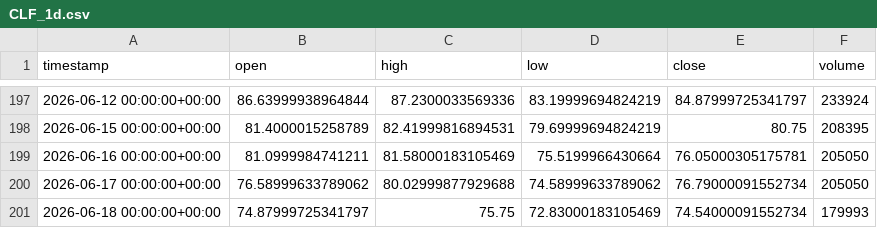
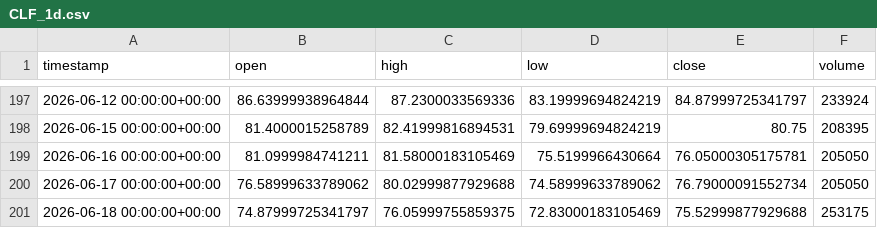
Before and after one commit to maraky122/mesa-brooks, a CSV file: data/ohlc/CLF_1d.csv, drawn as a sheet; only a part is shown, gaps mark what is left out.

```diff
--- a/data/ohlc/CLF_1d.csv
+++ b/data/ohlc/CLF_1d.csv
@@ -200,2 +200,2 @@ timestamp,open,high,low,close,volume
 2026-06-17 00:00:00+00:00,76.58999633789062,80.02999877929688,74.58999633789062,76.79000091552734,205050
-2026-06-18 00:00:00+00:00,74.87999725341797,75.75,72.83000183105469,74.54000091552734,179993
+2026-06-18 00:00:00+00:00,74.87999725341797,76.05999755859375,72.83000183105469,75.52999877929688,253175
```
Also changed, not shown: data/ohlc/GCF_1d.csv, data/ohlc/GCF_4h.csv, 26 other files.
